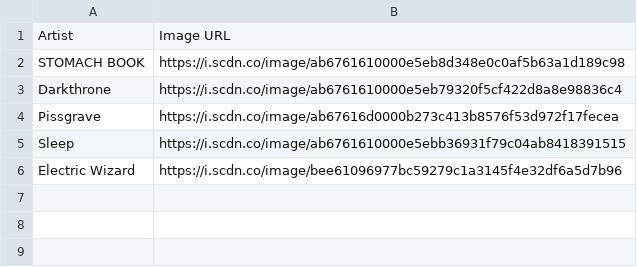
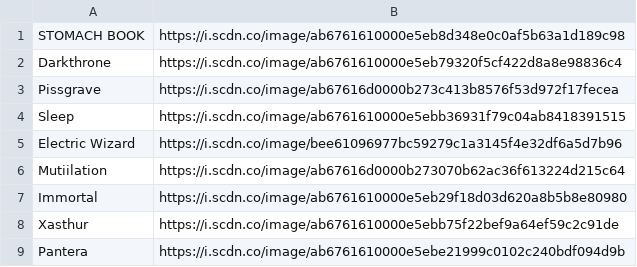
Before and after one commit to GDXdominator/spotipywrapped, a TSV file: data/top_artists.tsv (was data/top_artists.csv), drawn as a sheet.

Commit message:
Began implementing displaying audio features data

```diff
--- a/data/top_artists.csv
+++ b/data/top_artists.tsv
@@ -1,2 +1 @@
-Artist,Image URL
 STOMACH BOOK,https://i.scdn.co/image/ab6761610000e5eb8d348e0c0af5b63a1d189c98
@@ -6 +5,5 @@ Sleep,https://i.scdn.co/image/ab6761610000e5ebb36931f79c04ab8418391515
 Electric Wizard,https://i.scdn.co/image/bee61096977bc59279c1a3145f4e32df6a5d7b96
+Mutiilation,https://i.scdn.co/image/ab67616d0000b273070b62ac36f613224d215c64
+Immortal,https://i.scdn.co/image/ab6761610000e5eb29f18d03d620a8b5b8e80980
+Xasthur,https://i.scdn.co/image/ab6761610000e5ebb75f22bef9a64ef59c2c91de
+Pantera,https://i.scdn.co/image/ab6761610000e5ebe21999c0102c240bdf094d9b
```
Also changed, not shown: 11 other files.
